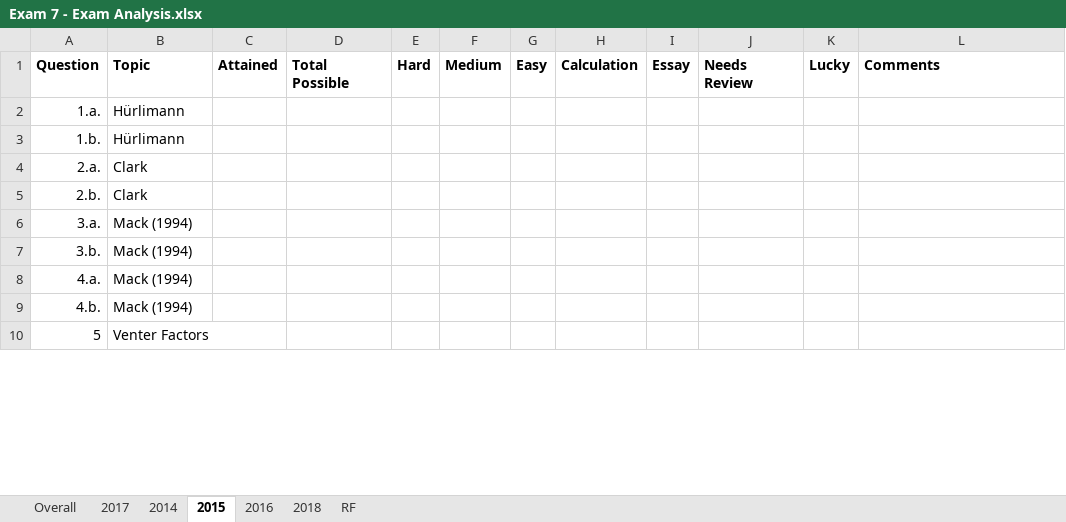
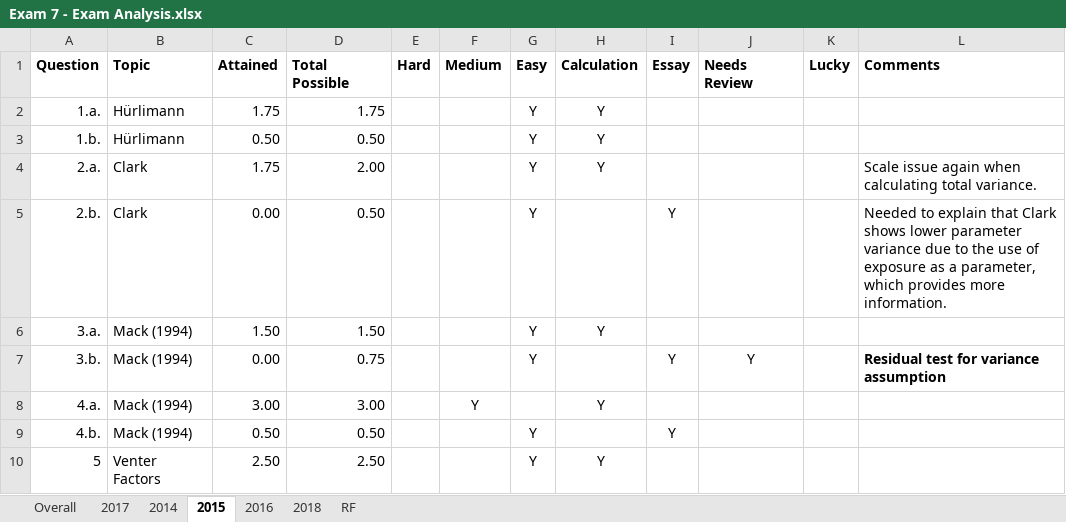
Before and after one commit to duneguy/Exam-Analysis, an Excel workbook: Data/Exam 7 - Exam Analysis.xlsx, sheet 2015, drawn as a sheet; only a part is shown; values as stored, in another font and other column widths than the file's, no borders; the diff covers the shown part only; the diff names each change by its address in the sheet, - before the commit and + after, or states it on an @@ line.

```diff
--- a/Data/Exam 7 - Exam Analysis.xlsx (sheet 2015)
+++ b/Data/Exam 7 - Exam Analysis.xlsx (sheet 2015)
-C2 (Attained): (empty)
+C2 (Attained): 1.75
-D2 (Total Possible): (empty)
+D2 (Total Possible): 1.75
-G2:G7 (Easy): (empty)
+G2:G7 (Easy): Y
-H2:H4 (Calculation): (empty)
+H2:H4 (Calculation): Y
-C3 (Attained): (empty)
+C3 (Attained): 0.50
-D3 (Total Possible): (empty)
+D3 (Total Possible): 0.50
-C4 (Attained): (empty)
+C4 (Attained): 1.75
-D4 (Total Possible): (empty)
+D4 (Total Possible): 2.00
-L4 (Comments): (empty)
+L4 (Comments): Scale issue again when calculating total variance.
-C5 (Attained): (empty)
+C5 (Attained): 0.00
-D5 (Total Possible): (empty)
+D5 (Total Possible): 0.50
-I5 (Essay): (empty)
+I5 (Essay): Y
-L5 (Comments): (empty)
+L5 (Comments): Needed to explain that Clark shows lower parameter variance due to the use of exposure as a parameter, which provides more information.
-C6 (Attained): (empty)
+C6 (Attained): 1.50
-D6 (Total Possible): (empty)
+D6 (Total Possible): 1.50
-H6 (Calculation): (empty)
+H6 (Calculation): Y
-C7 (Attained): (empty)
+C7 (Attained): 0.00
-D7 (Total Possible): (empty)
+D7 (Total Possible): 0.75
-I7 (Essay): (empty)
+I7 (Essay): Y
-J7 (Needs Review): (empty)
+J7 (Needs Review): Y
-L7 (Comments): (empty)
+L7 (Comments): Residual test for variance assumption
-C8 (Attained): (empty)
+C8 (Attained): 3.00
-D8 (Total Possible): (empty)
+D8 (Total Possible): 3.00
-F8 (Medium): (empty)
+F8 (Medium): Y
-H8 (Calculation): (empty)
+H8 (Calculation): Y
-C9 (Attained): (empty)
+C9 (Attained): 0.50
-D9 (Total Possible): (empty)
+D9 (Total Possible): 0.50
-G9:G10 (Easy): (empty)
+G9:G10 (Easy): Y
-I9 (Essay): (empty)
+I9 (Essay): Y
-C10 (Attained): (empty)
+C10 (Attained): 2.50
-D10 (Total Possible): (empty)
+D10 (Total Possible): 2.50
-H10 (Calculation): (empty)
+H10 (Calculation): Y
```
Also changed, not shown: 9 added rows, 13 removed rows and 133 edited cells elsewhere in this sheet, sheet 2016, sheet 2018, sheet Overall, 1 other file.
